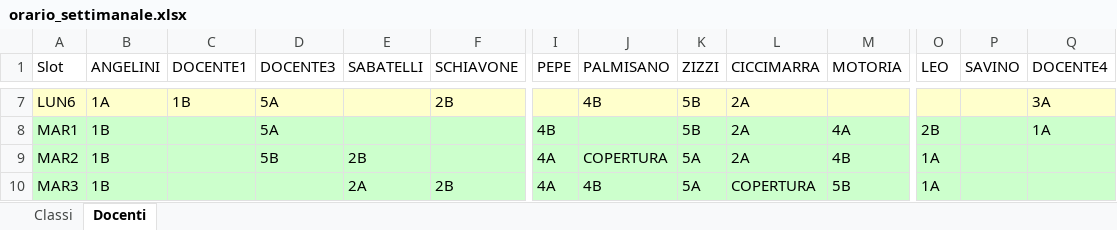
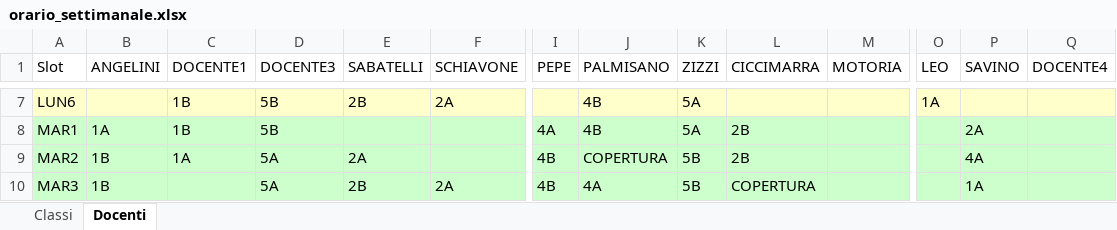
Before and after one commit to Stefaniapep/orario-scolastico, an Excel workbook: dist/orario_settimanale.xlsx, sheet Docenti, drawn as a sheet; only a part is shown, gaps mark what is left out; values as stored, in another font and other column widths than the file's, no borders; the diff covers the shown part only; the diff names each change by its address in the sheet, - before the commit and + after, or states it on an @@ line.

```diff
--- a/dist/orario_settimanale.xlsx (sheet Docenti)
+++ b/dist/orario_settimanale.xlsx (sheet Docenti)
-B7 (ANGELINI): 1A
+B7 (ANGELINI): (empty)
-D7:D8 (DOCENTE3): 5A
+D7:D8 (DOCENTE3): 5B
-E7 (SABATELLI): (empty)
+E7 (SABATELLI): 2B
-F7 (SCHIAVONE): 2B
+F7 (SCHIAVONE): 2A
-K7:K8 (ZIZZI): 5B
+K7:K8 (ZIZZI): 5A
-L7 (CICCIMARRA): 2A
+L7 (CICCIMARRA): (empty)
-O7 (LEO): (empty)
+O7 (LEO): 1A
-Q7 (DOCENTE4): 3A
+Q7 (DOCENTE4): (empty)
-B8 (ANGELINI): 1B
+B8 (ANGELINI): 1A
-C8 (DOCENTE1): (empty)
+C8 (DOCENTE1): 1B
-I8 (PEPE): 4B
+I8 (PEPE): 4A
-J8 (PALMISANO): (empty)
+J8 (PALMISANO): 4B
-L8:L9 (CICCIMARRA): 2A
+L8:L9 (CICCIMARRA): 2B
-M8 (MOTORIA): 4A
+M8 (MOTORIA): (empty)
-O8 (LEO): 2B
+O8 (LEO): (empty)
-P8 (SAVINO): (empty)
+P8 (SAVINO): 2A
-Q8 (DOCENTE4): 1A
+Q8 (DOCENTE4): (empty)
-C9 (DOCENTE1): (empty)
+C9 (DOCENTE1): 1A
-D9 (DOCENTE3): 5B
+D9 (DOCENTE3): 5A
-E9 (SABATELLI): 2B
+E9 (SABATELLI): 2A
-I9:I10 (PEPE): 4A
+I9:I10 (PEPE): 4B
-K9:K10 (ZIZZI): 5A
+K9:K10 (ZIZZI): 5B
-M9 (MOTORIA): 4B
+M9 (MOTORIA): (empty)
-O9:O10 (LEO): 1A
+O9:O10 (LEO): (empty)
-P9 (SAVINO): (empty)
+P9 (SAVINO): 4A
-D10 (DOCENTE3): (empty)
+D10 (DOCENTE3): 5A
-E10 (SABATELLI): 2A
+E10 (SABATELLI): 2B
-F10 (SCHIAVONE): 2B
+F10 (SCHIAVONE): 2A
-J10 (PALMISANO): 4B
+J10 (PALMISANO): 4A
-M10 (MOTORIA): 5B
+M10 (MOTORIA): (empty)
-P10 (SAVINO): (empty)
+P10 (SAVINO): 1A
```
Also changed, not shown: 239 edited cells elsewhere in this sheet, sheet Classi, orario_settimanale.xlsx, 40 other files.
